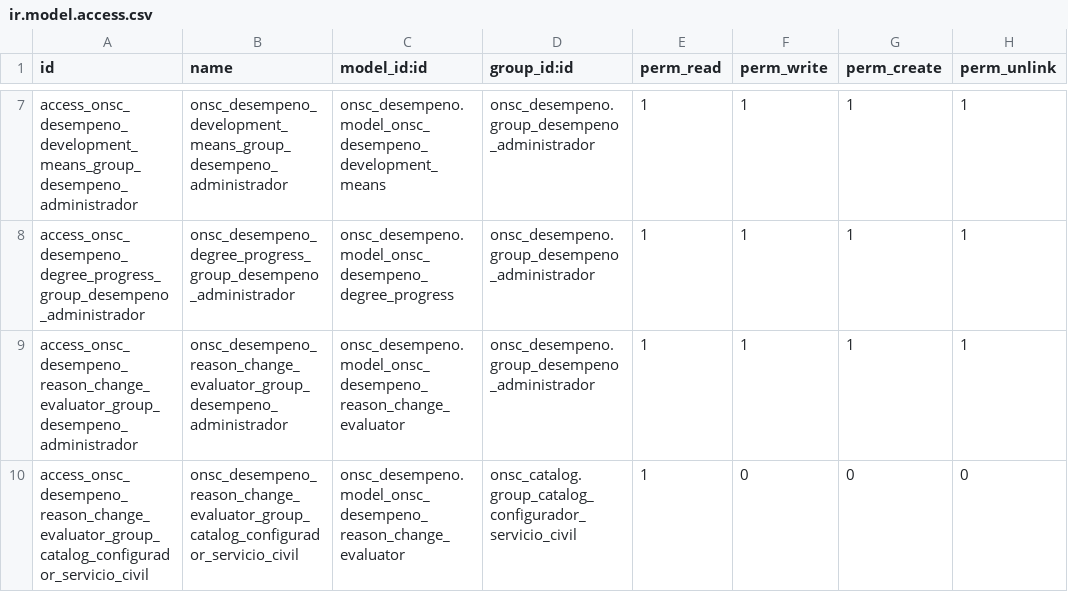
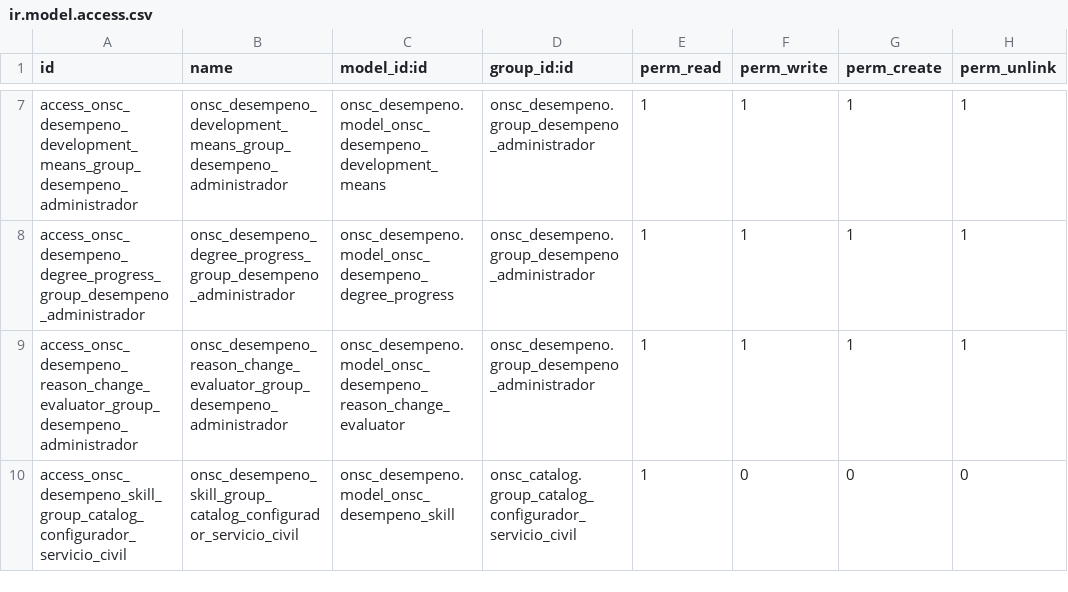
Before and after one commit to AtelUruguay/ONSC, a CSV file: onsc_desempeno/security/ir.model.access.csv, drawn as a sheet; only a part is shown, gaps mark what is left out.

```diff
--- a/onsc_desempeno/security/ir.model.access.csv
+++ b/onsc_desempeno/security/ir.model.access.csv
@@ -9,2 +9,2 @@ access_onsc_desempeno_degree_progress_group_desempeno_administrador,onsc_desempe
 access_onsc_desempeno_reason_change_evaluator_group_desempeno_administrador,onsc_desempeno_reason_change_evaluator_group_desempeno_administrador,onsc_desempeno.model_onsc_desempeno_reason_change_evaluator,onsc_desempeno.group_desempeno_administrador,1,1,1,1
-access_onsc_desempeno_reason_change_evaluator_group_catalog_configurador_servicio_civil,onsc_desempeno_reason_change_evaluator_group_catalog_configurador_servicio_civil,onsc_desempeno.model_onsc_desempeno_reason_change_evaluator,onsc_catalog.group_catalog_configurador_servicio_civil,1,0,0,0
+access_onsc_desempeno_skill_group_catalog_configurador_servicio_civil,onsc_desempeno_skill_group_catalog_configurador_servicio_civil,onsc_desempeno.model_onsc_desempeno_skill,onsc_catalog.group_catalog_configurador_servicio_civil,1,0,0,0
```
Also changed, not shown: 2 other files.
